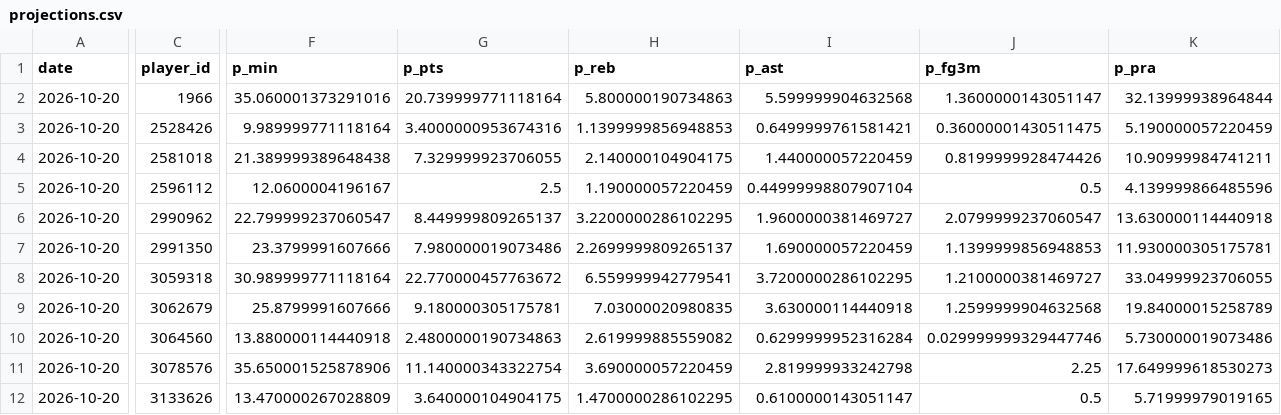
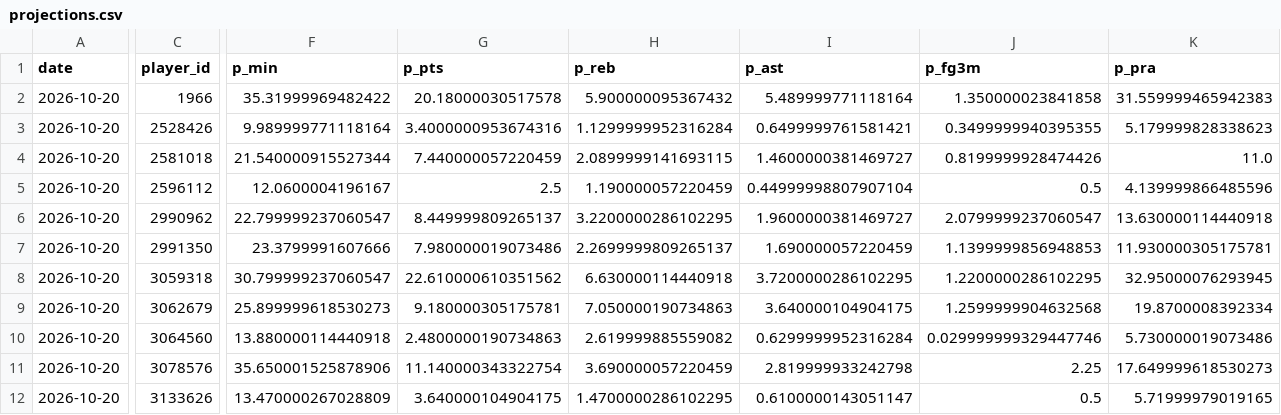
Before and after one commit to Juniorcarl/nba-predictor, a CSV file: data/logs/projections.csv, drawn as a sheet; only a part is shown, gaps mark what is left out; the diff covers the shown part only; the diff names each change by its address in the sheet, - before the commit and + after, or states it on an @@ line.

```diff
--- a/data/logs/projections.csv
+++ b/data/logs/projections.csv
-F2 (p_min): 35.060001373291016
+F2 (p_min): 35.31999969482422
-G2 (p_pts): 20.739999771118164
+G2 (p_pts): 20.18000030517578
-H2 (p_reb): 5.800000190734863
+H2 (p_reb): 5.900000095367432
-I2 (p_ast): 5.599999904632568
+I2 (p_ast): 5.489999771118164
-J2 (p_fg3m): 1.3600000143051147
+J2 (p_fg3m): 1.350000023841858
-K2 (p_pra): 32.13999938964844
+K2 (p_pra): 31.559999465942383
-H3 (p_reb): 1.1399999856948853
+H3 (p_reb): 1.1299999952316284
-J3 (p_fg3m): 0.36000001430511475
+J3 (p_fg3m): 0.3499999940395355
-K3 (p_pra): 5.190000057220459
+K3 (p_pra): 5.179999828338623
-F4 (p_min): 21.389999389648438
+F4 (p_min): 21.540000915527344
-G4 (p_pts): 7.329999923706055
+G4 (p_pts): 7.440000057220459
-H4 (p_reb): 2.140000104904175
+H4 (p_reb): 2.0899999141693115
-I4 (p_ast): 1.440000057220459
+I4 (p_ast): 1.4600000381469727
-K4 (p_pra): 10.90999984741211
+K4 (p_pra): 11.0
-F8 (p_min): 30.989999771118164
+F8 (p_min): 30.799999237060547
-G8 (p_pts): 22.770000457763672
+G8 (p_pts): 22.610000610351562
-H8 (p_reb): 6.559999942779541
+H8 (p_reb): 6.630000114440918
-J8 (p_fg3m): 1.2100000381469727
+J8 (p_fg3m): 1.2200000286102295
-K8 (p_pra): 33.04999923706055
+K8 (p_pra): 32.95000076293945
-F9 (p_min): 25.8799991607666
+F9 (p_min): 25.899999618530273
-H9 (p_reb): 7.03000020980835
+H9 (p_reb): 7.050000190734863
-I9 (p_ast): 3.630000114440918
+I9 (p_ast): 3.640000104904175
-K9 (p_pra): 19.84000015258789
+K9 (p_pra): 19.8700008392334
```
Also changed, not shown: 1 removed row and 90 edited cells elsewhere in this file, data/logs/bold.csv, data/logs/game_projections.csv, 9 other files.
